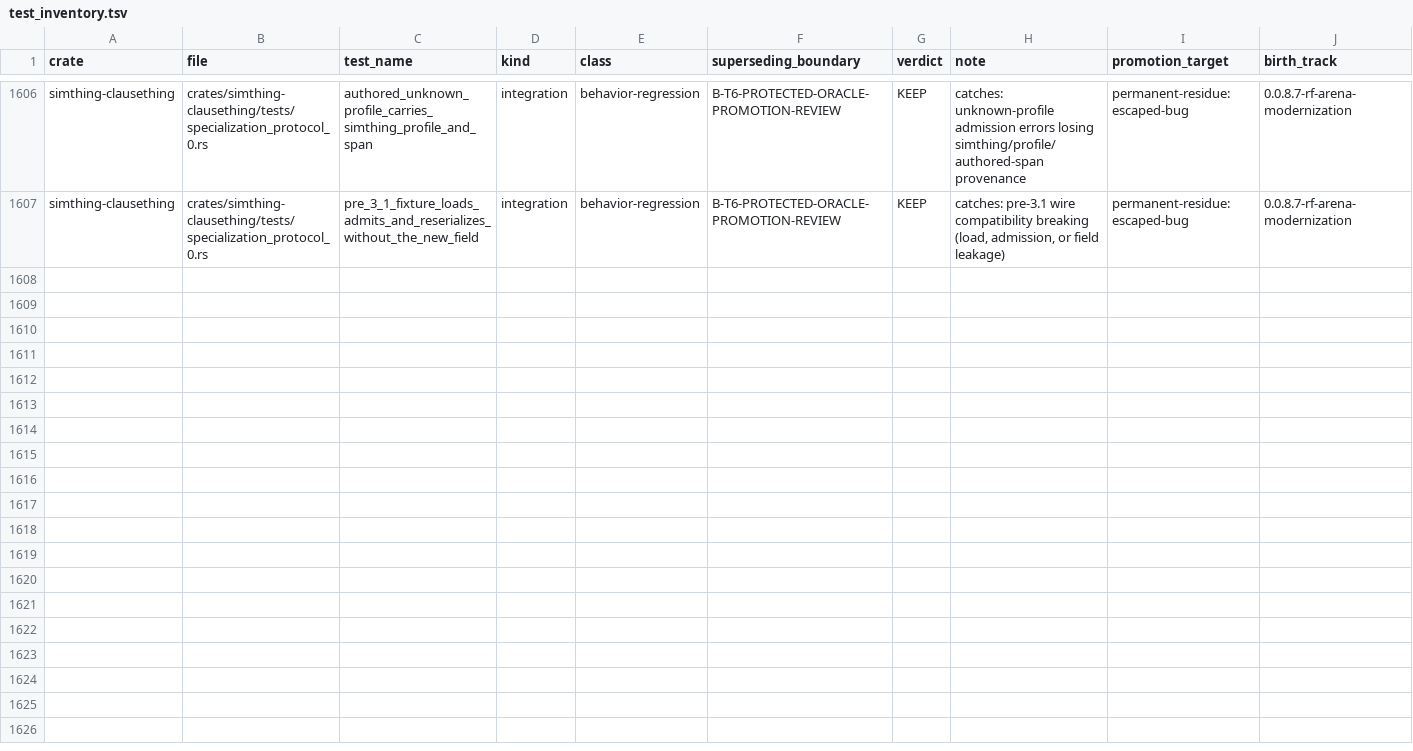
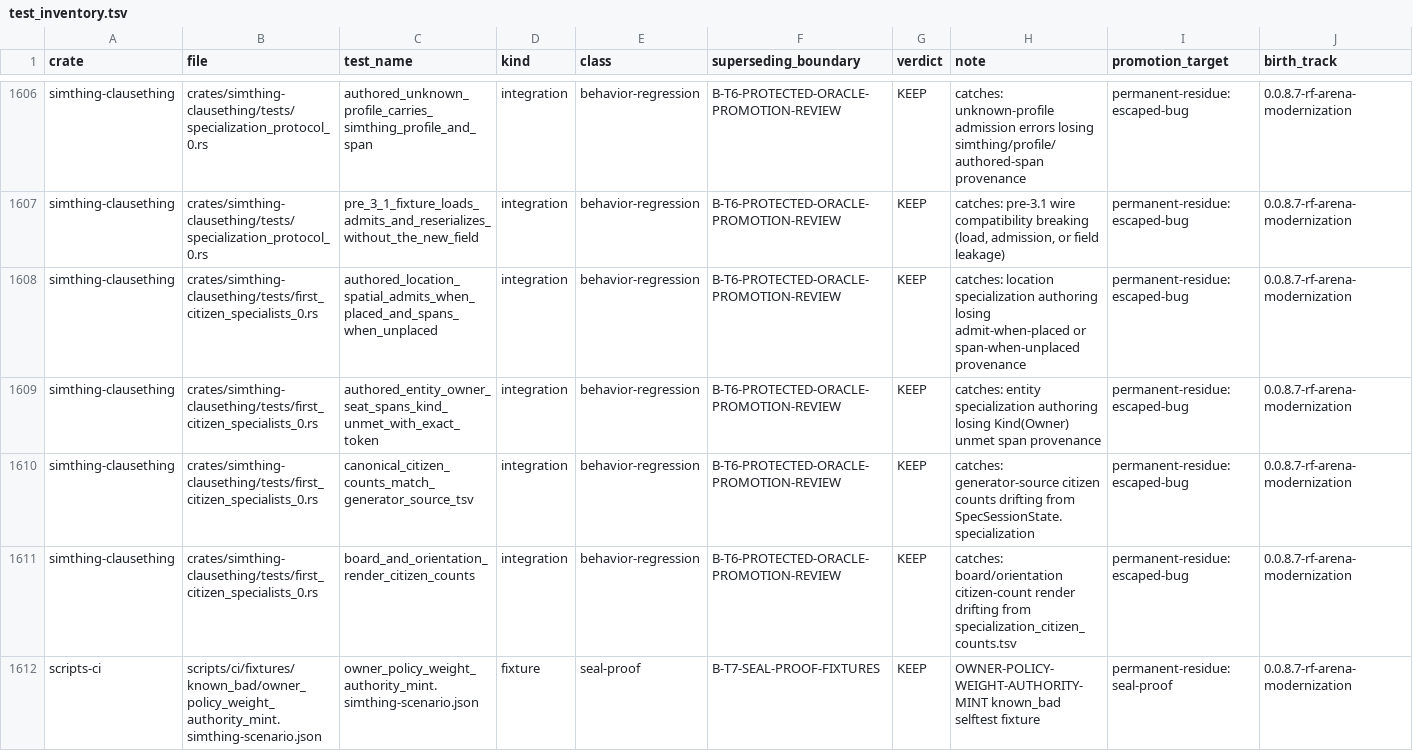
Before and after one commit to khorum08/SimThing, a TSV file: scripts/ci/test_inventory.tsv, drawn as a sheet; only a part is shown, gaps mark what is left out; rows hold the shown columns only; the diff names each change by its address in the sheet, - before the commit and + after, or states it on an @@ line.

```diff
--- a/scripts/ci/test_inventory.tsv
+++ b/scripts/ci/test_inventory.tsv
+row 1608: simthing-clausething | crates/simthing-clausething/tests/first_citizen_specialists_0.rs | authored_location_spatial_admits_when_placed_and_spans_when_unplaced | integration | behavior-regression | B-T6-PROTECTED-ORACLE-PROMOTION-REVIEW | KEEP | catches: location specialization authoring losing admit-when-placed or span-when-unplaced provenance | permanent-residue:escaped-bug | 0.0.8.7-rf-arena-modernization
+row 1609: simthing-clausething | crates/simthing-clausething/tests/first_citizen_specialists_0.rs | authored_entity_owner_seat_spans_kind_unmet_with_exact_token | integration | behavior-regression | B-T6-PROTECTED-ORACLE-PROMOTION-REVIEW | KEEP | catches: entity specialization authoring losing Kind(Owner) unmet span provenance | permanent-residue:escaped-bug | 0.0.8.7-rf-arena-modernization
+row 1610: simthing-clausething | crates/simthing-clausething/tests/first_citizen_specialists_0.rs | canonical_citizen_counts_match_generator_source_tsv | integration | behavior-regression | B-T6-PROTECTED-ORACLE-PROMOTION-REVIEW | KEEP | catches: generator-source citizen counts drifting from SpecSessionState.specialization | permanent-residue:escaped-bug | 0.0.8.7-rf-arena-modernization
+row 1611: simthing-clausething | crates/simthing-clausething/tests/first_citizen_specialists_0.rs | board_and_orientation_render_citizen_counts | integration | behavior-regression | B-T6-PROTECTED-ORACLE-PROMOTION-REVIEW | KEEP | catches: board/orientation citizen-count render drifting from specialization_citizen_counts.tsv | permanent-residue:escaped-bug | 0.0.8.7-rf-arena-modernization
+row 1612: scripts-ci | scripts/ci/fixtures/known_bad/owner_policy_weight_authority_mint.simthing-scenario.json | owner_policy_weight_authority_mint.simthing-scenario.json | fixture | seal-proof | B-T7-SEAL-PROOF-FIXTURES | KEEP | OWNER-POLICY-WEIGHT-AUTHORITY-MINT known_bad selftest fixture | permanent-residue:seal-proof | 0.0.8.7-rf-arena-modernization
```
Also changed, not shown: scripts/ci/scans.tsv, 14 other files.
